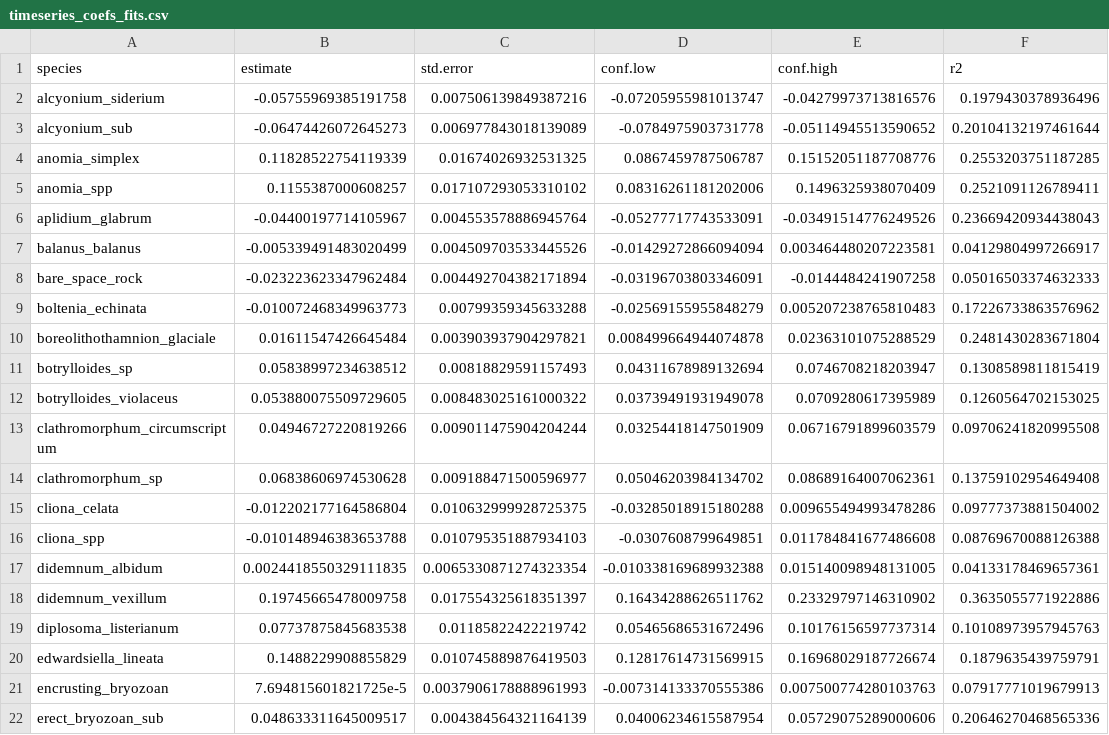
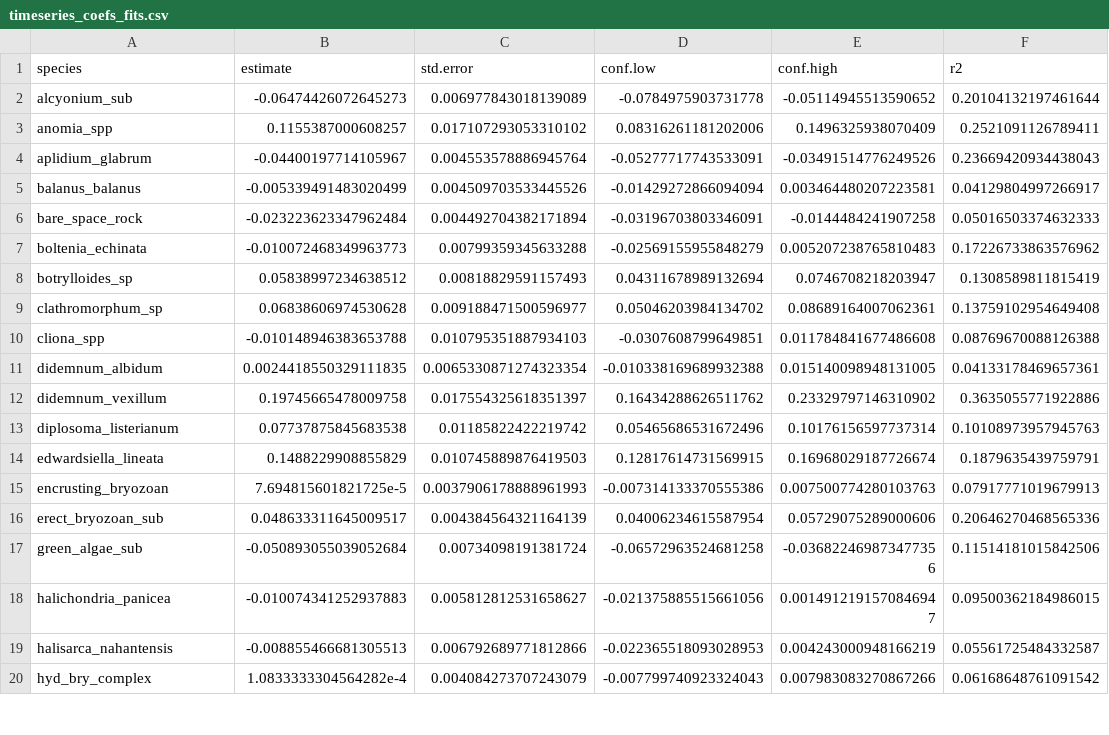
Before and after one commit to BAMcCollum/rock_wall_change_thermal_preference, a CSV file: tables/timeseries_coefs_fits.csv, drawn as a sheet; only a part is shown; the shorter side is filled out with more unchanged rows; the diff covers the shown part only; the diff names each change by its address in the sheet, - before the commit and + after, or states it on an @@ line.

```diff
--- a/tables/timeseries_coefs_fits.csv
+++ b/tables/timeseries_coefs_fits.csv
-row 2: alcyonium_siderium | -0.05755969385191758 | 0.007506139849387216 | -0.07205955981013747 | -0.04279973713816576 | 0.1979430378936496
-row 4: anomia_simplex | 0.11828522754119339 | 0.01674026932531325 | 0.0867459787506787 | 0.15152051187708776 | 0.2553203751187285
-row 10: boreolithothamnion_glaciale | 0.01611547426645484 | 0.003903937904297821 | 0.008499664944074878 | 0.02363101075288529 | 0.2481430283671804
-row 12: botrylloides_violaceus | 0.053880075509729605 | 0.008483025161000322 | 0.03739491931949078 | 0.0709280617395989 | 0.1260564702153025
-row 13: clathromorphum_circumscriptum | 0.04946727220819266 | 0.009011475904204244 | 0.03254418147501909 | 0.06716791899603579 | 0.09706241820995508
-row 15: cliona_celata | -0.012202177164586804 | 0.010632999928725375 | -0.03285018915180288 | 0.009655494993478286 | 0.09777373881504002
```
Also changed, not shown: 15 removed rows elsewhere in this file.
